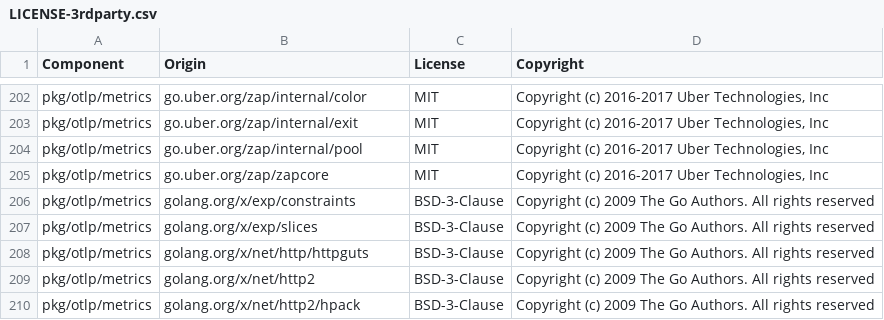
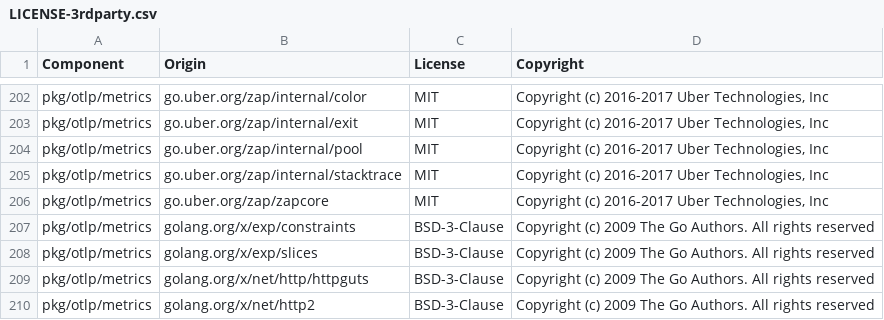
Before and after one commit to DataDog/opentelemetry-mapping-go, a CSV file: LICENSE-3rdparty.csv, drawn as a sheet; only a part is shown, gaps mark what is left out; the shorter side is filled out with more unchanged rows; the diff names each change by its address in the sheet, - before the commit and + after, or states it on an @@ line.

Commit message:
Fix licenses

```diff
--- a/LICENSE-3rdparty.csv
+++ b/LICENSE-3rdparty.csv
+row 205: pkg/otlp/metrics | go.uber.org/zap/internal/stacktrace | MIT | Copyright (c) 2016-2017 Uber Technologies, Inc
```
